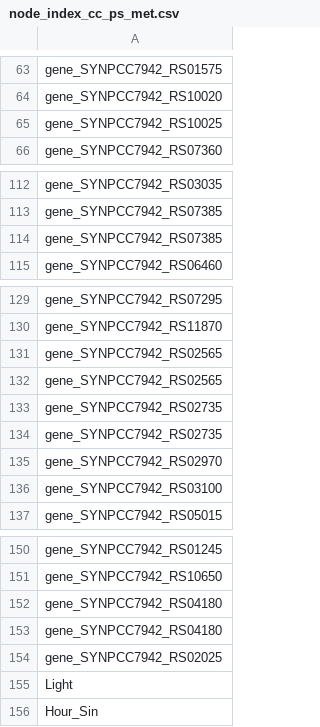
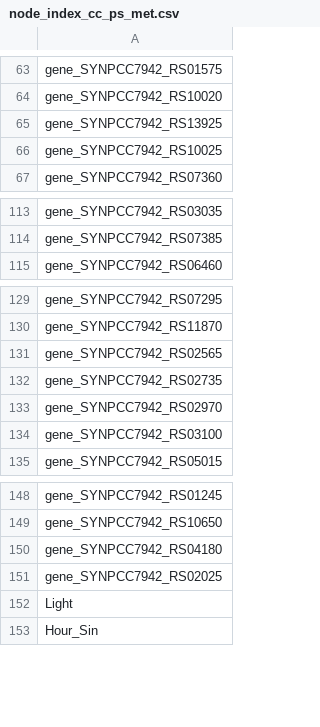
Before and after one commit to SysSynBio/CellBox, a CSV file: cyano_small_system/central_carbon_ps/node_index_cc_ps_met.csv, drawn as a sheet; only a part is shown, gaps mark what is left out; the diff covers the shown part only.

```diff
--- a/cyano_small_system/central_carbon_ps/node_index_cc_ps_met.csv
+++ b/cyano_small_system/central_carbon_ps/node_index_cc_ps_met.csv
@@ -64,2 +64,3 @@ gene_SYNPCC7942_RS01575
 gene_SYNPCC7942_RS10020
+gene_SYNPCC7942_RS13925
 gene_SYNPCC7942_RS10025
@@ -113,3 +114,2 @@ gene_SYNPCC7942_RS03035
 gene_SYNPCC7942_RS07385
-gene_SYNPCC7942_RS07385
 gene_SYNPCC7942_RS06460
@@ -131,4 +131,2 @@ gene_SYNPCC7942_RS11870
 gene_SYNPCC7942_RS02565
-gene_SYNPCC7942_RS02565
-gene_SYNPCC7942_RS02735
 gene_SYNPCC7942_RS02735
@@ -151,3 +149,2 @@ gene_SYNPCC7942_RS01245
 gene_SYNPCC7942_RS10650
-gene_SYNPCC7942_RS04180
 gene_SYNPCC7942_RS04180
```
Also changed, not shown: 25 edited cells elsewhere in this file, cyano_small_system/central_carbon/pert_matr_cc_met.csv, cyano_small_system/central_carbon_ps/expr_matr_cc_ps_met.csv, 9 other files.
